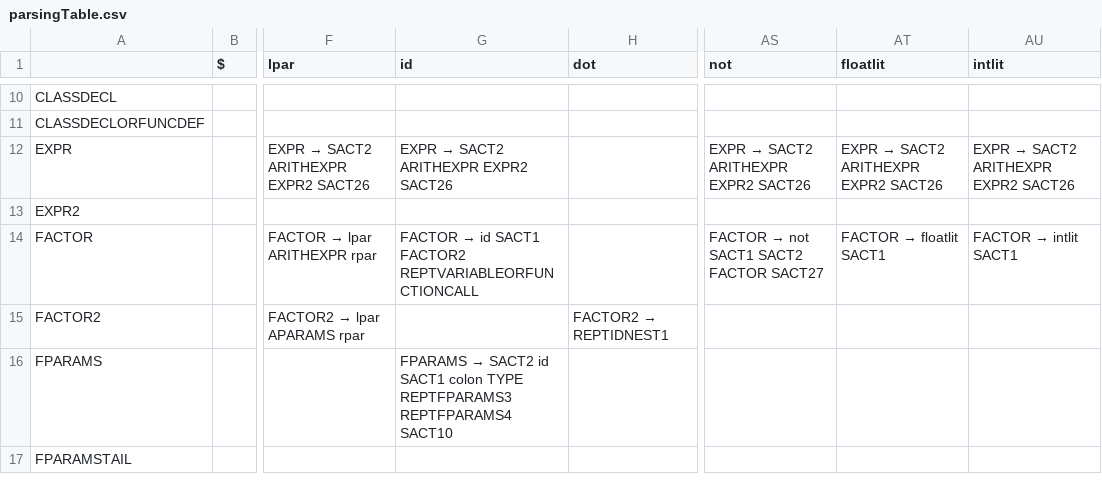
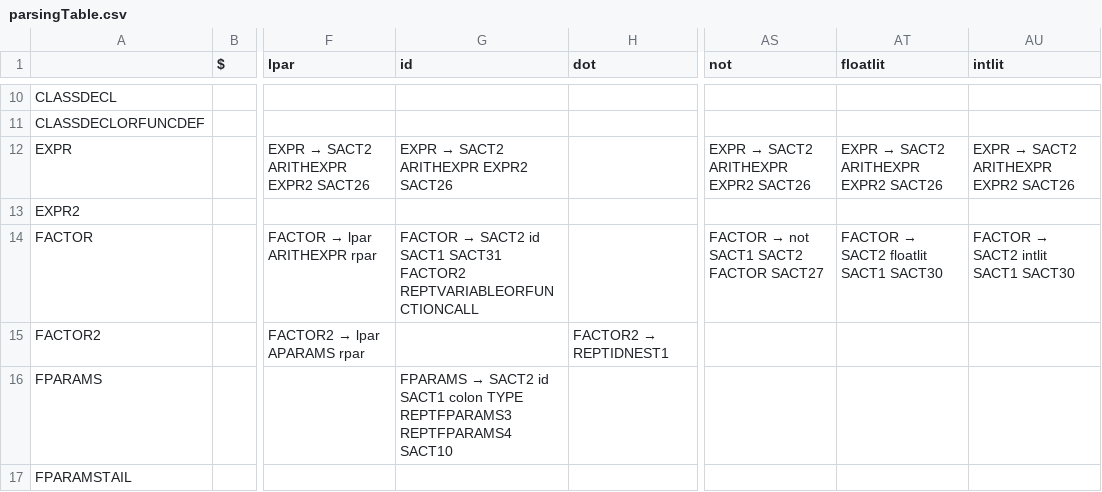
Before and after one commit to malhimaira/COMP442, a CSV file: COMP 442/parsing/parsingTable.csv, drawn as a sheet; only a part is shown, gaps mark what is left out; the diff names each change by its address in the sheet, - before the commit and + after, or states it on an @@ line.

```diff
--- a/COMP 442/parsing/parsingTable.csv
+++ b/COMP 442/parsing/parsingTable.csv
@@ G14 (id): FACTOR → id SACT1 FACTOR2 REPTVARIABLEORFUNCTIONCALL → FACTOR → SACT2 id SACT1 SACT31 FACTOR2 REPTVARIABLEORFUNCTIONCALL @@
@@ AT14 (floatlit): FACTOR → floatlit SACT1 → FACTOR → SACT2 floatlit SACT1 SACT30 @@
@@ AU14 (intlit): FACTOR → intlit SACT1 → FACTOR → SACT2 intlit SACT1 SACT30 @@
```
Also changed, not shown: 36 other files.
